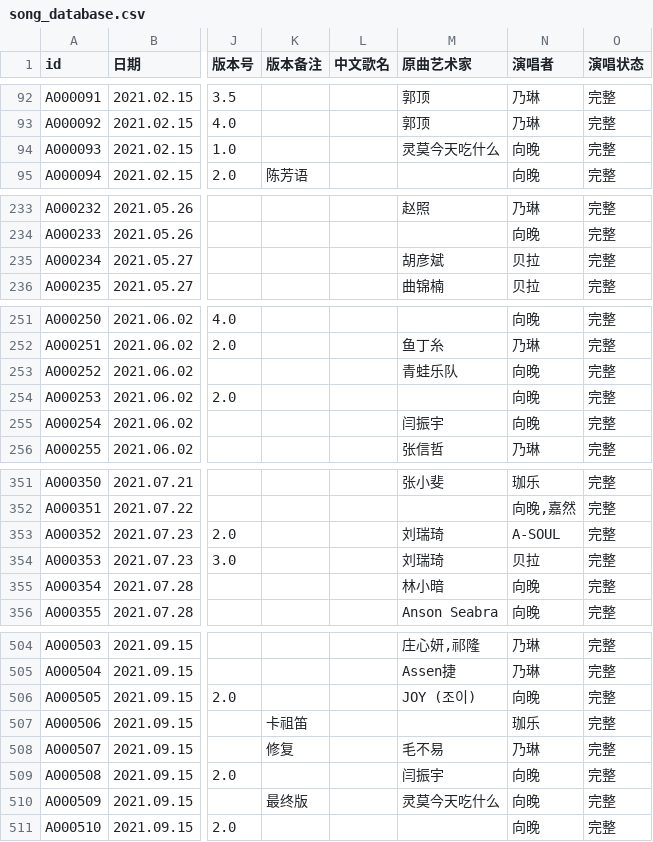
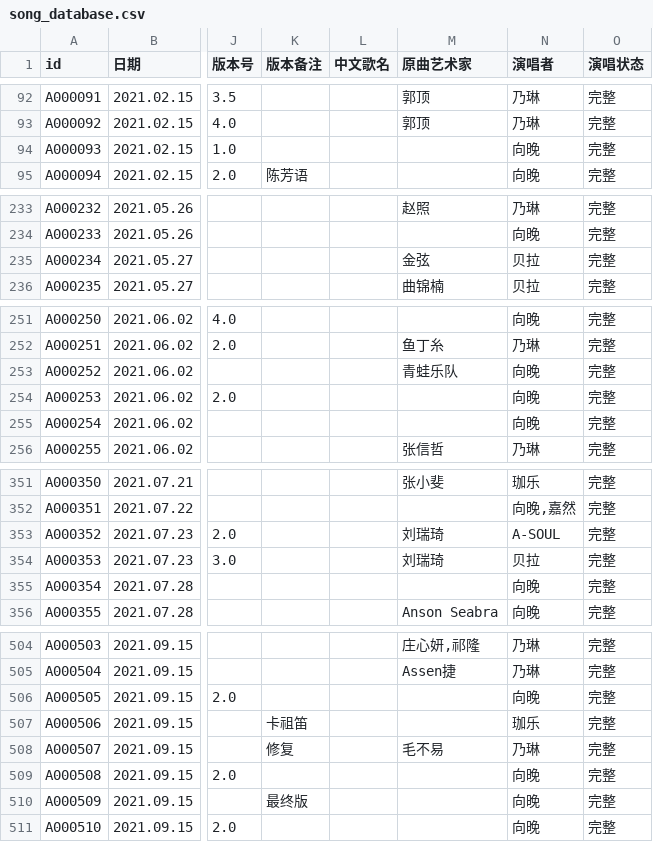
Before and after one commit to VTB-LINK/VTB-STUDIO, a CSV file: public/datasheets/song_database.csv, drawn as a sheet; only a part is shown, gaps mark what is left out; the diff covers the shown part only; the diff names each change by its address in the sheet, - before the commit and + after, or states it on an @@ line.

Commit message:
Update song_database.csv

```diff
--- a/public/datasheets/song_database.csv
+++ b/public/datasheets/song_database.csv
-M94 (原曲艺术家): 灵莫今天吃什么
+M94 (原曲艺术家): (empty)
-M235 (原曲艺术家): 胡彦斌
+M235 (原曲艺术家): 金弦
-M255 (原曲艺术家): 闫振宇
+M255 (原曲艺术家): (empty)
-M355 (原曲艺术家): 林小暗
+M355 (原曲艺术家): (empty)
-M506 (原曲艺术家): JOY (조이)
+M506 (原曲艺术家): (empty)
-M509 (原曲艺术家): 闫振宇
+M509 (原曲艺术家): (empty)
-M510 (原曲艺术家): 灵莫今天吃什么
+M510 (原曲艺术家): (empty)
```
Also changed, not shown: 7 edited cells elsewhere in this file.
